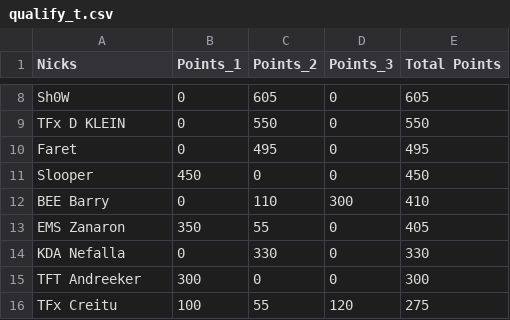
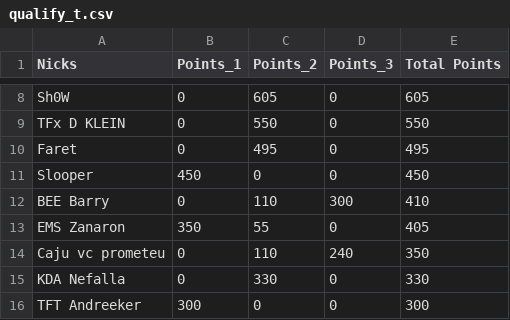
Before and after one commit to arthurslins/tft_agua, a CSV file: qualify_t.csv, drawn as a sheet; only a part is shown, gaps mark what is left out; the shorter side is filled out with more unchanged rows; the diff covers the shown part only.

```diff
--- a/qualify_t.csv
+++ b/qualify_t.csv
@@ -13,2 +13,3 @@ BEE Barry,0,110,300,410
 EMS Zanaron,350,55,0,405
+Caju vc prometeu,0,110,240,350
 KDA Nefalla,0,330,0,330
```
Also changed, not shown: 1 removed row and 13 moved rows elsewhere in this file, 1 other file.
